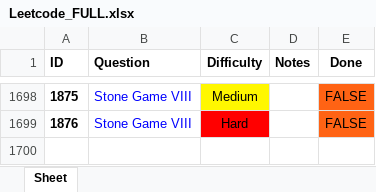
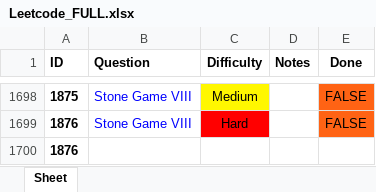
Before and after one commit to RohanTrix/Competitive-Practice, an Excel workbook: Leetcode_FULL.xlsx, sheet Sheet, drawn as a sheet; only a part is shown, gaps mark what is left out; values as stored, in another font and other column widths than the file's, no borders; the diff names each change by its address in the sheet, - before the commit and + after, or states it on an @@ line.

```diff
--- a/Leetcode_FULL.xlsx (sheet Sheet)
+++ b/Leetcode_FULL.xlsx (sheet Sheet)
+row 1700: 1876
```
Also changed, not shown: 2 other files.
